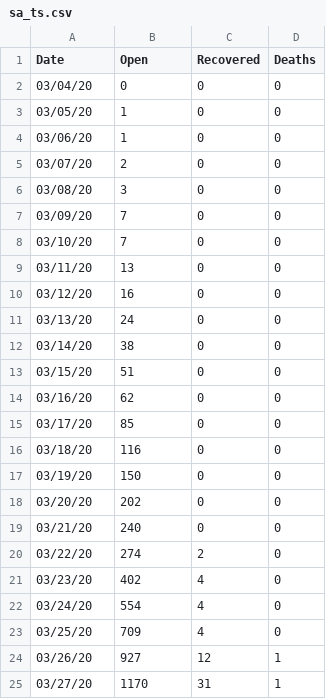
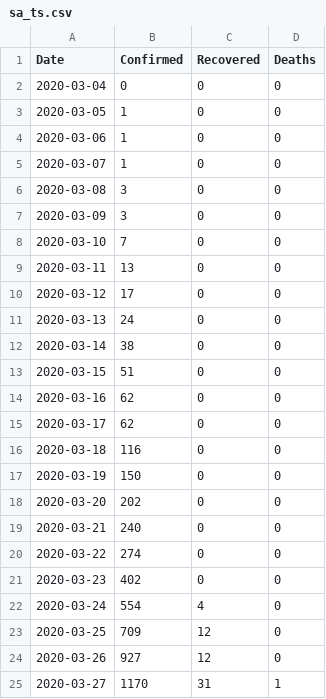
Before and after one commit to ChristiaanV/howmuchcovid, a CSV file: sa_ts.csv, drawn as a sheet; only a part is shown; the diff covers the shown part only.

Commit message:
Update sa_ts.csv

```diff
--- a/sa_ts.csv
+++ b/sa_ts.csv
@@ -1,25 +1,25 @@
-Date,Open,Recovered,Deaths
-03/04/20,0,0,0
-03/05/20,1,0,0
-03/06/20,1,0,0
-03/07/20,2,0,0
-03/08/20,3,0,0
-03/09/20,7,0,0
-03/10/20,7,0,0
-03/11/20,13,0,0
-03/12/20,16,0,0
-03/13/20,24,0,0
-03/14/20,38,0,0
-03/15/20,51,0,0
-03/16/20,62,0,0
-03/17/20,85,0,0
-03/18/20,116,0,0
-03/19/20,150,0,0
-03/20/20,202,0,0
-03/21/20,240,0,0
-03/22/20,274,2,0
-03/23/20,402,4,0
-03/24/20,554,4,0
-03/25/20,709,4,0
-03/26/20,927,12,1
-03/27/20,1170,31,1
+"Date","Confirmed","Recovered","Deaths"
+2020-03-04,0,0,0
+2020-03-05,1,0,0
+2020-03-06,1,0,0
+2020-03-07,1,0,0
+2020-03-08,3,0,0
+2020-03-09,3,0,0
+2020-03-10,7,0,0
+2020-03-11,13,0,0
+2020-03-12,17,0,0
+2020-03-13,24,0,0
+2020-03-14,38,0,0
+2020-03-15,51,0,0
+2020-03-16,62,0,0
+2020-03-17,62,0,0
+2020-03-18,116,0,0
+2020-03-19,150,0,0
+2020-03-20,202,0,0
+2020-03-21,240,0,0
+2020-03-22,274,0,0
+2020-03-23,402,0,0
+2020-03-24,554,4,0
+2020-03-25,709,12,0
+2020-03-26,927,12,0
+2020-03-27,1170,31,1
```
Also changed, not shown: 21 added rows and 2 edited cells elsewhere in this file.
